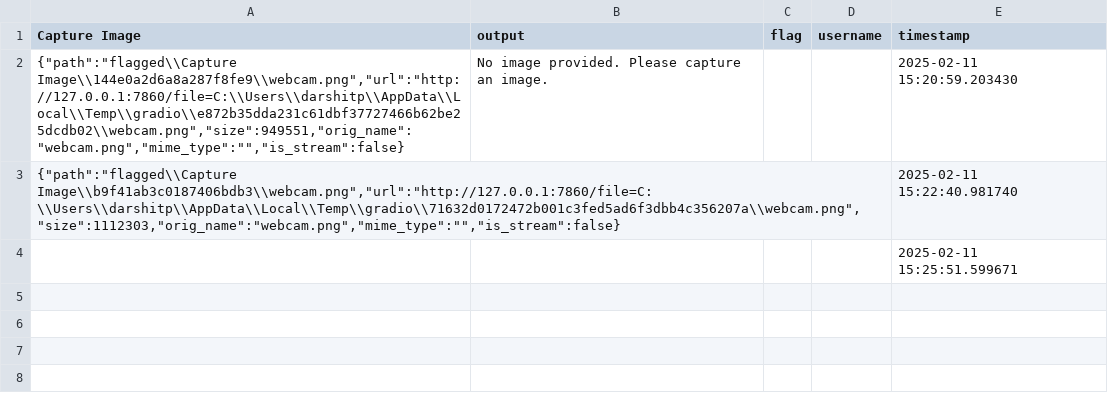
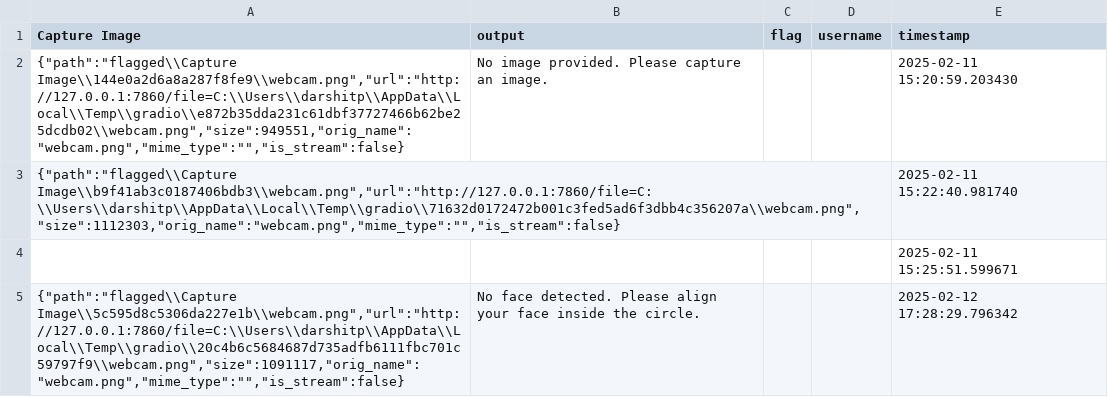
Before and after one commit to cimcon-python/AI_Demo, a CSV file: flagged/log.csv, drawn as a sheet.

```diff
--- a/flagged/log.csv
+++ b/flagged/log.csv
@@ -4 +4,2 @@ Capture Image,output,flag,username,timestamp
 ,,,,2025-02-11 15:25:51.599671
+"{""path"":""flagged\\Capture Image\\5c595d8c5306da227e1b\\webcam.png"",""url"":""http://127.0.0.1:7860/file=C:\\Users\\darshitp\\AppData\\Local\\Temp\\gradio\\20c4b6c5684687d735adfb6111fbc701c59797f9\\webcam.png"",""size"":1091117,""orig_name"":""webcam.png"",""mime_type"":"""",""is_stream"":false}",No face detected. Please align your face inside the circle.,,,2025-02-12 17:28:29.796342
```
Also changed, not shown: 7 other files.
